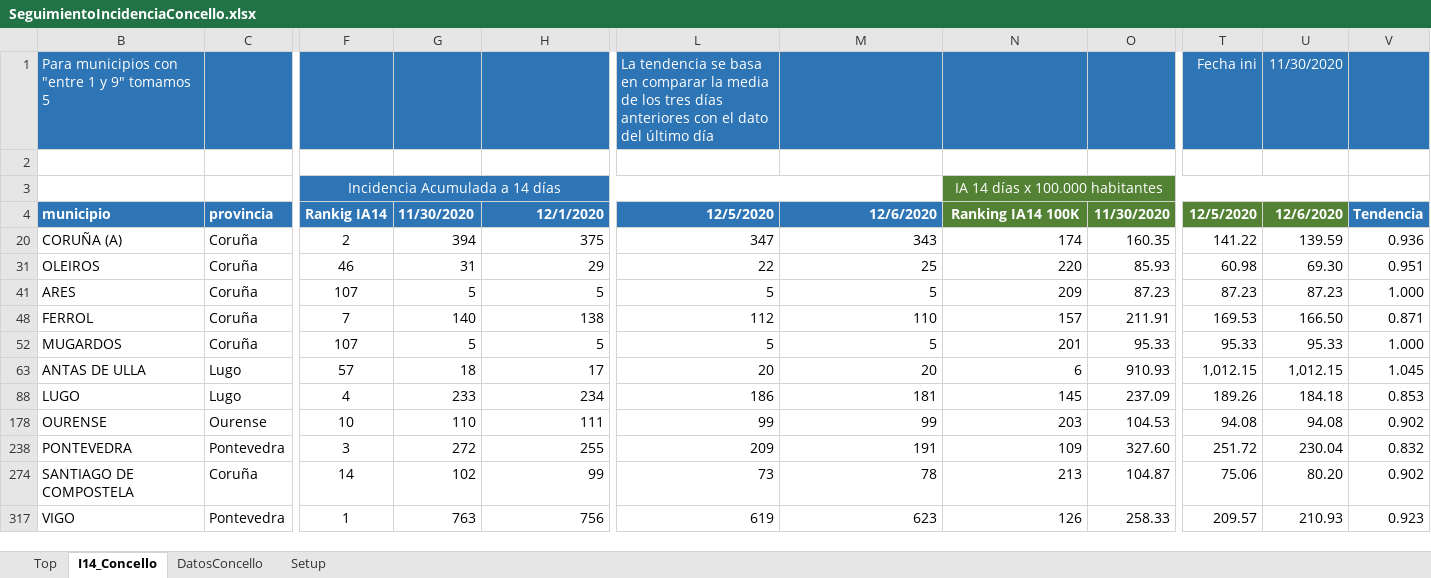
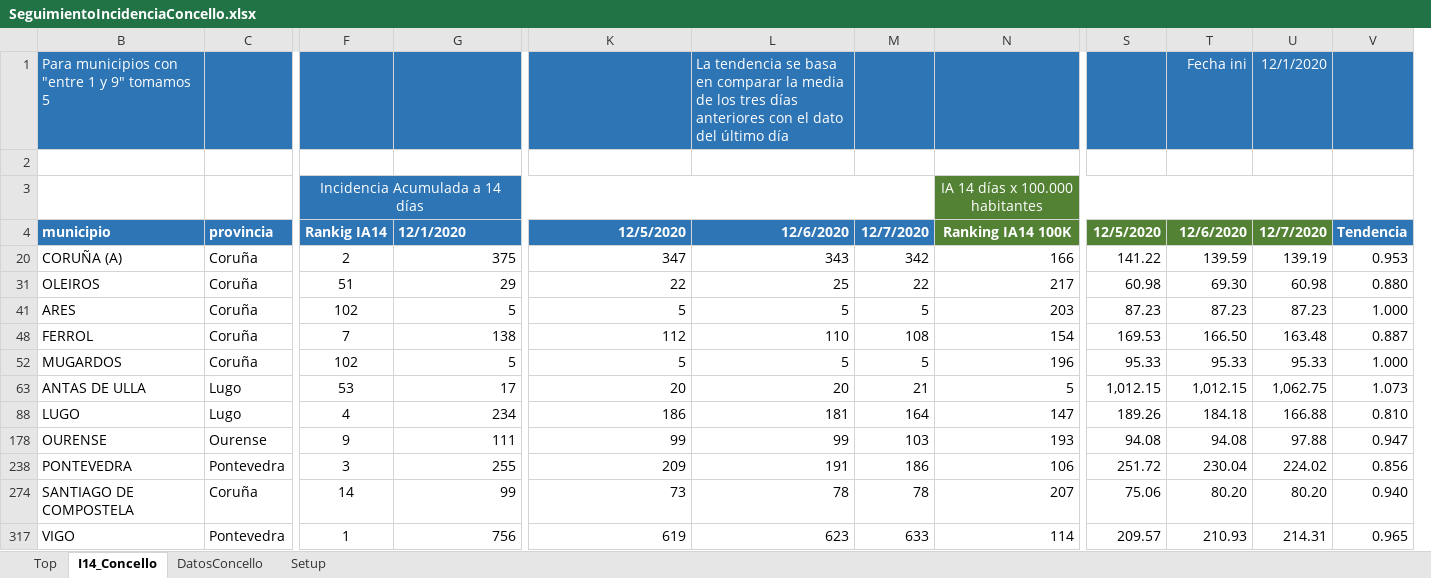
Before and after one commit to NiSanRo/Datos_Covid_Portal_Sergas, an Excel workbook: SeguimientoIncidenciaConcello.xlsx, sheet I14_Concello, drawn as a sheet; only a part is shown, gaps mark what is left out; values as stored, in another font and other column widths than the file's, no borders; conditional formats not drawn; removed rows and columns are numbered as before the commit, all else as after; the diff names each change by its address in the sheet, - before the commit and + after, or states it on an @@ line.

Commit message:
Nuevos ficheros datos incidencia 08-12-2020

```diff
--- a/SeguimientoIncidenciaConcello.xlsx (sheet I14_Concello)
+++ b/SeguimientoIncidenciaConcello.xlsx (sheet I14_Concello)
-column G, rows 4-317: 11/30/2020 | 394 | 31 | 5 | 140 | 5 | 18 | 233 | 110 | 272 | 102 | 763
+column M, rows 4-317: 12/7/2020 | 342 | 22 | 5 | 108 | 5 | 21 | 164 | 103 | 186 | 78 | 633
-column O, rows 4-317: 11/30/2020 | 160.35 | 85.93 | 87.23 | 211.91 | 95.33 | 910.93 | 237.09 | 104.53 | 327.60 | 104.87 | 258.33
+column U, rows 1-317: 12/1/2020 |  |  | 12/7/2020 | 139.19 | 60.98 | 87.23 | 163.48 | 95.33 | 1,062.75 | 166.88 | 97.88 | 224.02 | 80.20 | 214.31
-K1: La tendencia se basa en comparar la media de los tres días anteriores con el dato del último día
+K1: (empty)
-L1: (empty)
+L1: La tendencia se basa en comparar la media de los tres días anteriores con el dato del último día
-S1: Fecha ini
+S1: (empty)
-T1: 11/30/2020
+T1: Fecha ini
-G4 alignment: right
+G4 alignment: left
-N20: 174
+N20: 166
-V20: 0.936
+V20: 0.953
-F31: 46
+F31: 51
-N31: 220
+N31: 217
-V31: 0.951
+V31: 0.880
-F41: 107
+F41: 102
-N41: 209
+N41: 203
-N48: 157
+N48: 154
-V48: 0.871
+V48: 0.887
-F52: 107
+F52: 102
-N52: 201
+N52: 196
-F63: 57
+F63: 53
-N63: 6
+N63: 5
-V63: 1.045
+V63: 1.073
-N88: 145
+N88: 147
-V88: 0.853
+V88: 0.810
-F178: 10
+F178: 9
-N178: 203
+N178: 193
-V178: 0.902
+V178: 0.947
-N238: 109
+N238: 106
-V238: 0.832
+V238: 0.856
-N274: 213
+N274: 207
-V274: 0.902
+V274: 0.940
-N317: 126
+N317: 114
-V317: 0.923
+V317: 0.965
```
Also changed, not shown: sheet Top, sheet DatosConcello, formulas that keep their value, hidden cells, 2 other files.
